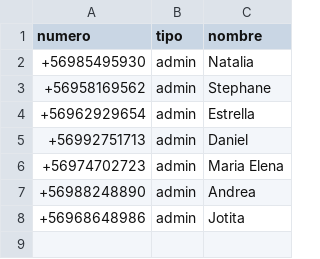
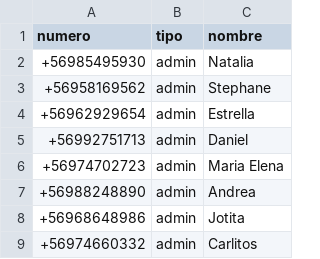
Before and after one commit to natischnitzler/temponovo-bot, a CSV file: usuarios.csv, drawn as a sheet; the diff names each change by its address in the sheet, - before the commit and + after, or states it on an @@ line.

Commit message:
Update usuarios.csv

```diff
--- a/usuarios.csv
+++ b/usuarios.csv
+row 9: +56974660332 | admin | Carlitos
```
